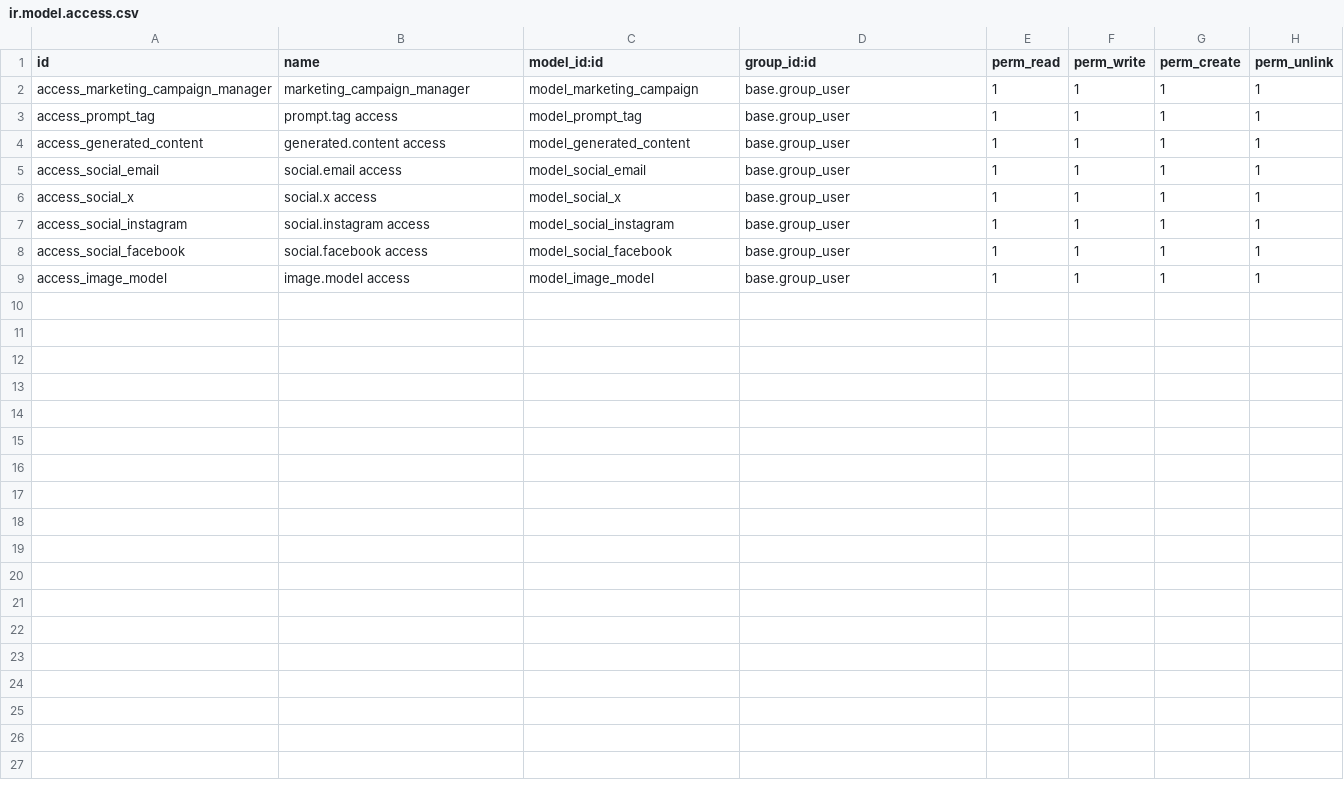
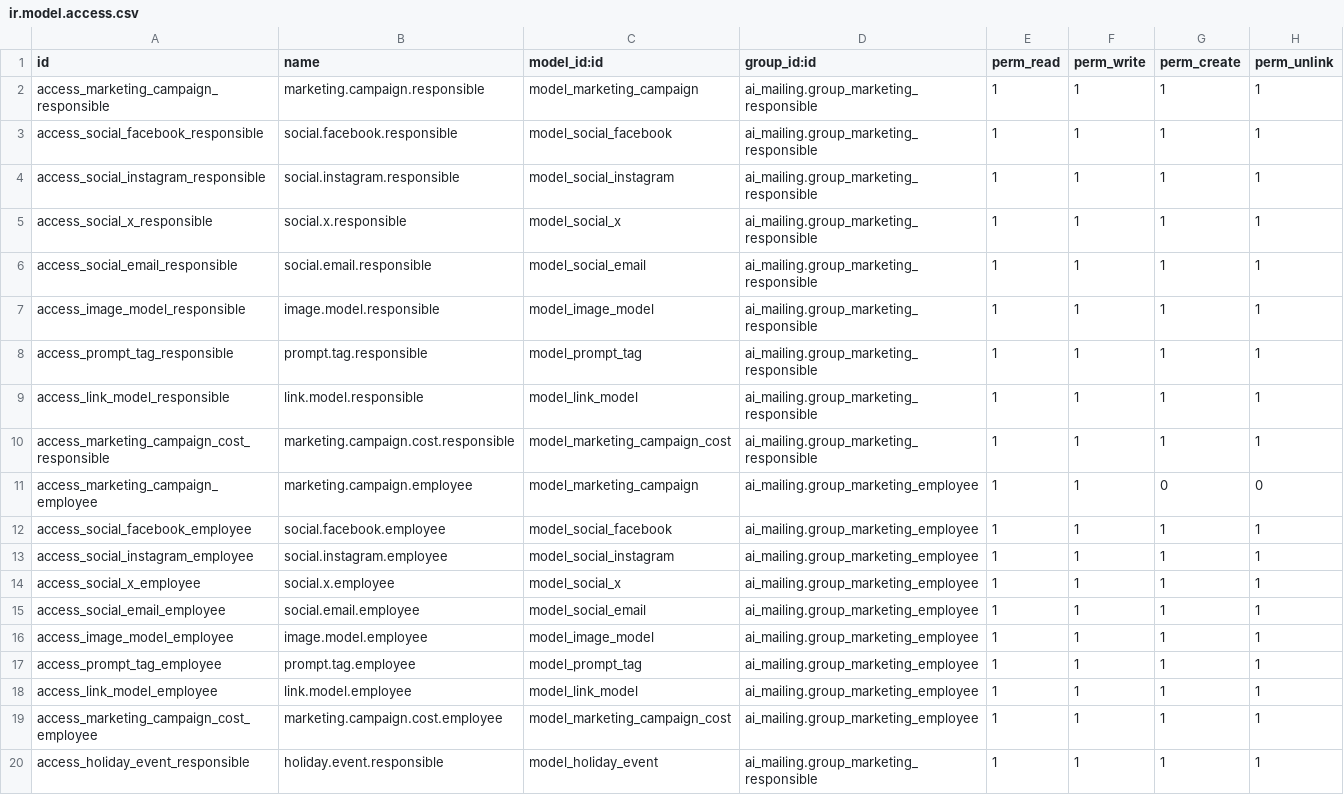
Before and after one commit to oarouay/odoo, a CSV file: custom_addons/ai_mailing/security/ir.model.access.csv, drawn as a sheet.

```diff
--- a/custom_addons/ai_mailing/security/ir.model.access.csv
+++ b/custom_addons/ai_mailing/security/ir.model.access.csv
@@ -1,9 +1,20 @@
 id,name,model_id:id,group_id:id,perm_read,perm_write,perm_create,perm_unlink
-access_marketing_campaign_manager,marketing_campaign_manager,model_marketing_campaign,base.group_user,1,1,1,1
-access_prompt_tag,prompt.tag access,model_prompt_tag,base.group_user,1,1,1,1
-access_generated_content,generated.content access,model_generated_content,base.group_user,1,1,1,1
-access_social_email,social.email access,model_social_email,base.group_user,1,1,1,1
-access_social_x,social.x access,model_social_x,base.group_user,1,1,1,1
-access_social_instagram,social.instagram access,model_social_instagram,base.group_user,1,1,1,1
-access_social_facebook,social.facebook access,model_social_facebook,base.group_user,1,1,1,1
-access_image_model,image.model access,model_image_model,base.group_user,1,1,1,1
+access_marketing_campaign_responsible,marketing.campaign.responsible,model_marketing_campaign,ai_mailing.group_marketing_responsible,1,1,1,1
+access_social_facebook_responsible,social.facebook.responsible,model_social_facebook,ai_mailing.group_marketing_responsible,1,1,1,1
+access_social_instagram_responsible,social.instagram.responsible,model_social_instagram,ai_mailing.group_marketing_responsible,1,1,1,1
+access_social_x_responsible,social.x.responsible,model_social_x,ai_mailing.group_marketing_responsible,1,1,1,1
+access_social_email_responsible,social.email.responsible,model_social_email,ai_mailing.group_marketing_responsible,1,1,1,1
+access_image_model_responsible,image.model.responsible,model_image_model,ai_mailing.group_marketing_responsible,1,1,1,1
+access_prompt_tag_responsible,prompt.tag.responsible,model_prompt_tag,ai_mailing.group_marketing_responsible,1,1,1,1
+access_link_model_responsible,link.model.responsible,model_link_model,ai_mailing.group_marketing_responsible,1,1,1,1
+access_marketing_campaign_cost_responsible,marketing.campaign.cost.responsible,model_marketing_campaign_cost,ai_mailing.group_marketing_responsible,1,1,1,1
+access_marketing_campaign_employee,marketing.campaign.employee,model_marketing_campaign,ai_mailing.group_marketing_employee,1,1,0,0
+access_social_facebook_employee,social.facebook.employee,model_social_facebook,ai_mailing.group_marketing_employee,1,1,1,1
+access_social_instagram_employee,social.instagram.employee,model_social_instagram,ai_mailing.group_marketing_employee,1,1,1,1
+access_social_x_employee,social.x.employee,model_social_x,ai_mailing.group_marketing_employee,1,1,1,1
+access_social_email_employee,social.email.employee,model_social_email,ai_mailing.group_marketing_employee,1,1,1,1
+access_image_model_employee,image.model.employee,model_image_model,ai_mailing.group_marketing_employee,1,1,1,1
+access_prompt_tag_employee,prompt.tag.employee,model_prompt_tag,ai_mailing.group_marketing_employee,1,1,1,1
+access_link_model_employee,link.model.employee,model_link_model,ai_mailing.group_marketing_employee,1,1,1,1
+access_marketing_campaign_cost_employee,marketing.campaign.cost.employee,model_marketing_campaign_cost,ai_mailing.group_marketing_employee,1,1,1,1
+access_holiday_event_responsible,holiday.event.responsible,model_holiday_event,ai_mailing.group_marketing_responsible,1,1,1,1
```
Also changed, not shown: 37 other files.
